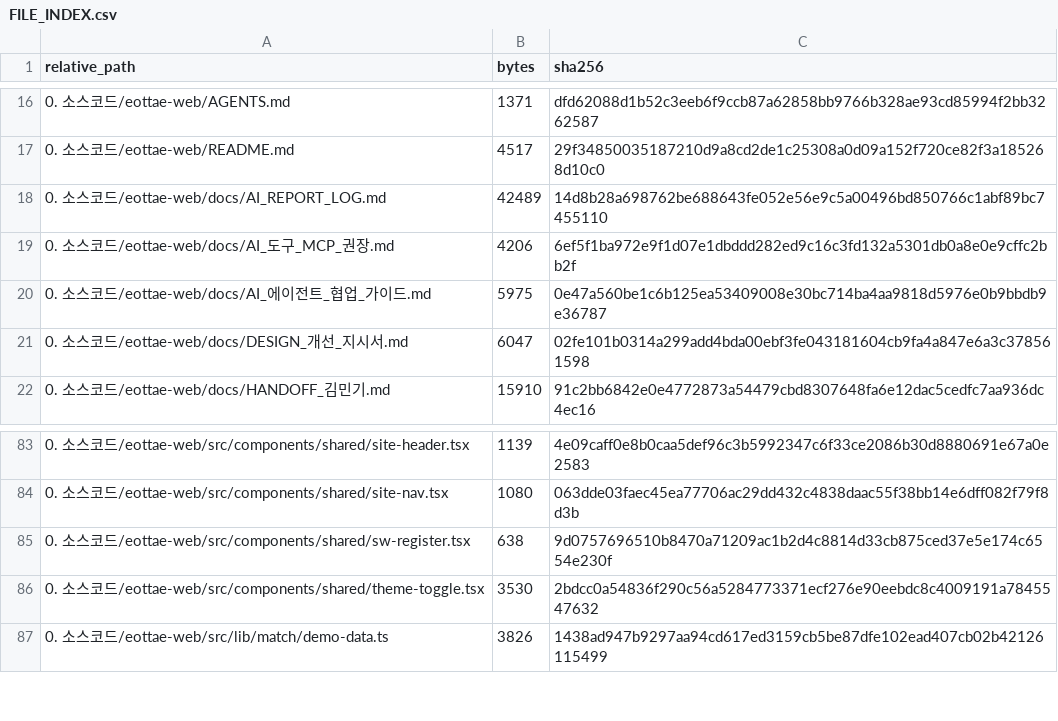
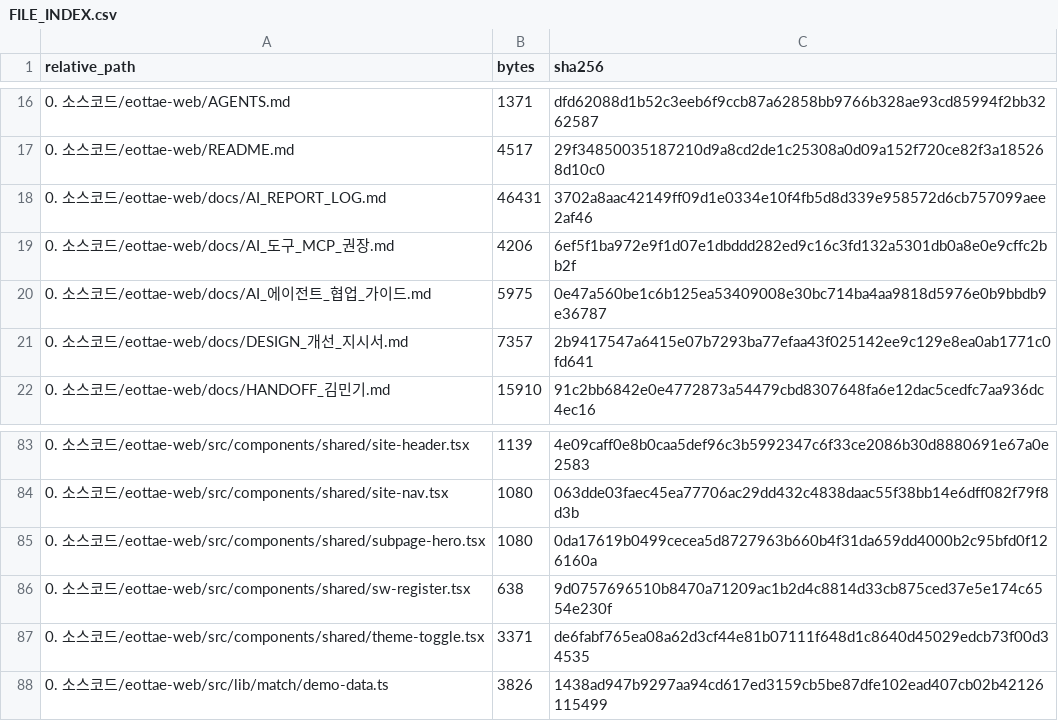
Before and after one commit to sterran123/eottae, a CSV file: FILE_INDEX.csv, drawn as a sheet; only a part is shown, gaps mark what is left out; the diff covers the shown part only.

```diff
--- a/FILE_INDEX.csv
+++ b/FILE_INDEX.csv
@@ -17,6 +17,6 @@
 0. 소스코드/eottae-web/README.md,4517,29f34850035187210d9a8cd2de1c25308a0d09a152f720ce82f3a185268d10c0
-0. 소스코드/eottae-web/docs/AI_REPORT_LOG.md,42489,14d8b28a698762be688643fe052e56e9c5a00496bd850766c1abf89bc7455110
+0. 소스코드/eottae-web/docs/AI_REPORT_LOG.md,46431,3702a8aac42149ff09d1e0334e10f4fb5d8d339e958572d6cb757099aee2af46
 0. 소스코드/eottae-web/docs/AI_도구_MCP_권장.md,4206,6ef5f1ba972e9f1d07e1dbddd282ed9c16c3fd132a5301db0a8e0e9cffc2bb2f
 0. 소스코드/eottae-web/docs/AI_에이전트_협업_가이드.md,5975,0e47a560be1c6b125ea53409008e30bc714ba4aa9818d5976e0b9bbdb9e36787
-0. 소스코드/eottae-web/docs/DESIGN_개선_지시서.md,6047,02fe101b0314a299add4bda00ebf3fe043181604cb9fa4a847e6a3c378561598
+0. 소스코드/eottae-web/docs/DESIGN_개선_지시서.md,7357,2b9417547a6415e07b7293ba77efaa43f025142ee9c129e8ea0ab1771c0fd641
 0. 소스코드/eottae-web/docs/HANDOFF_김민기.md,15910,91c2bb6842e0e4772873a54479cbd8307648fa6e12dac5cedfc7aa936dc4ec16
@@ -84,4 +84,5 @@
 0. 소스코드/eottae-web/src/components/shared/site-nav.tsx,1080,063dde03faec45ea77706ac29dd432c4838daac55f38bb14e6dff082f79f8d3b
+0. 소스코드/eottae-web/src/components/shared/subpage-hero.tsx,1080,0da17619b0499cecea5d8727963b660b4f31da659dd4000b2c95bfd0f126160a
 0. 소스코드/eottae-web/src/components/shared/sw-register.tsx,638,9d0757696510b8470a71209ac1b2d4c8814d33cb875ced37e5e174c6554e230f
-0. 소스코드/eottae-web/src/components/shared/theme-toggle.tsx,3530,2bdcc0a54836f290c56a5284773371ecf276e90eebdc8c4009191a7845547632
+0. 소스코드/eottae-web/src/components/shared/theme-toggle.tsx,3371,de6fabf765ea08a62d3cf44e81b07111f648d1c8640d45029edcb73f00d34535
 0. 소스코드/eottae-web/src/lib/match/demo-data.ts,3826,1438ad947b9297aa94cd617ed3159cb5be87dfe102ead407cb02b42126115499
```
Also changed, not shown: 28 edited cells elsewhere in this file, 18 other files.
